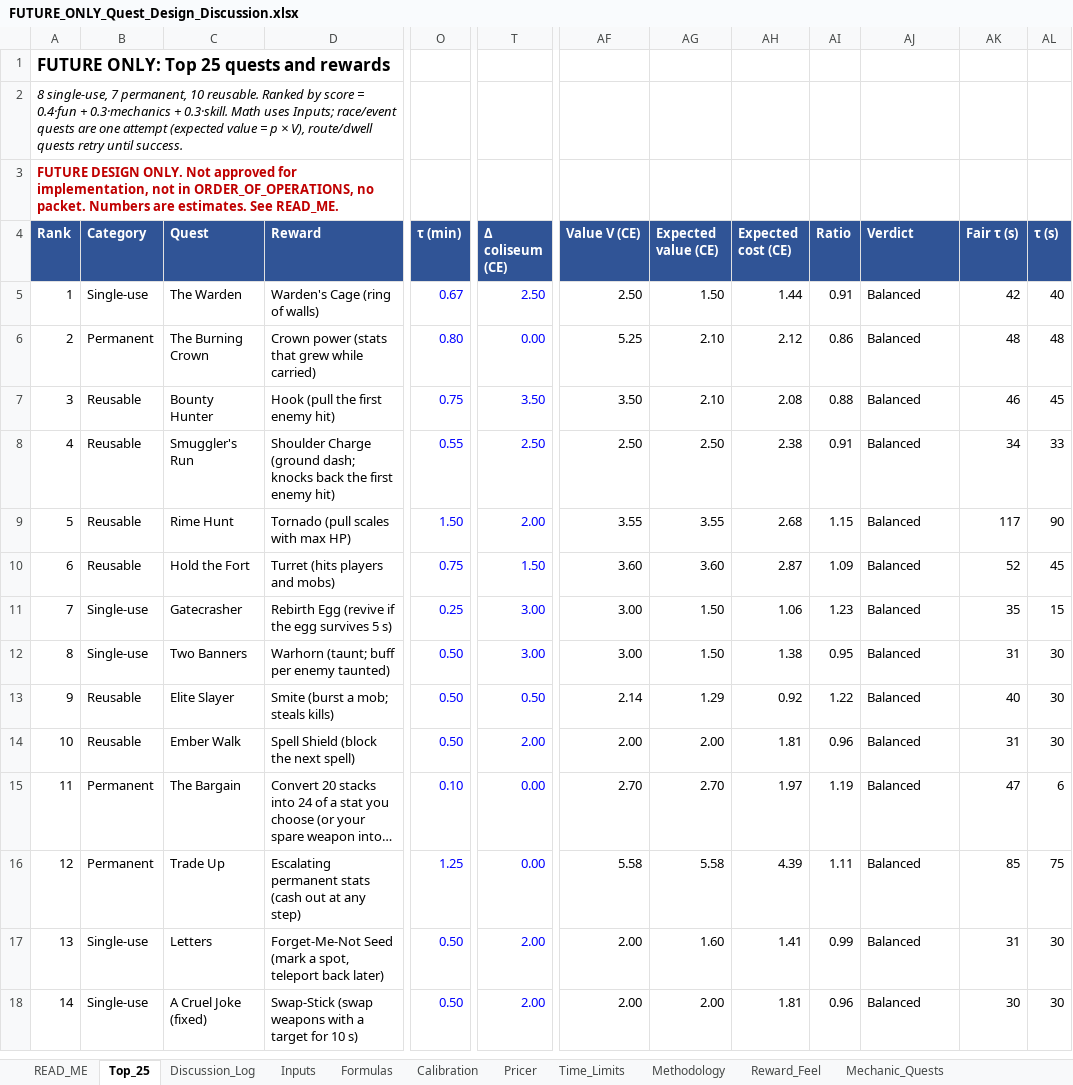
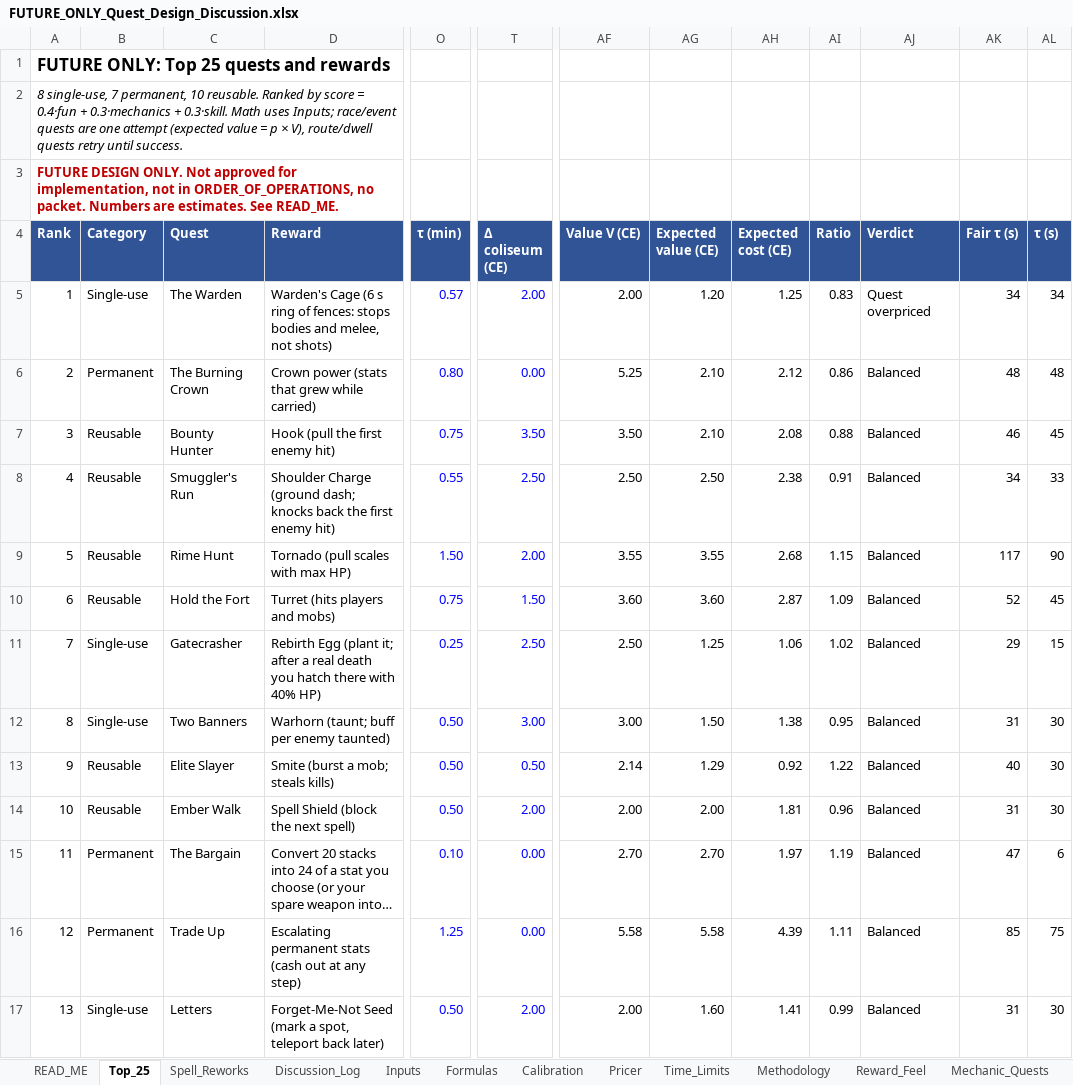
Before and after one commit to Nevanyte/RougeHalla, an Excel workbook: docs/quests/FUTURE_ONLY_Quest_Design_Discussion.xlsx, sheet Top_25, drawn as a sheet; only a part is shown, gaps mark what is left out; the shorter side is filled out with more unchanged rows; long unchanged cells end in …; values as stored, in another font and other column widths than the file's, no borders; the diff names each change by its address in the sheet, - before the commit and + after, or states it on an @@ line.

```diff
--- a/docs/quests/FUTURE_ONLY_Quest_Design_Discussion.xlsx (sheet Top_25)
+++ b/docs/quests/FUTURE_ONLY_Quest_Design_Discussion.xlsx (sheet Top_25)
+sheet tab: Spell_Reworks
-D5 (Reward): Warden's Cage (ring of walls)
+D5 (Reward): Warden's Cage (6 s ring of fences: stops bodies and melee, not shots)
-O5 (τ (min)): 0.67
+O5 (τ (min)): 0.57
-T5 (Δ coliseum (CE)): 2.50
+T5 (Δ coliseum (CE)): 2.00
-AF5 (Value V (CE)): 2.50
+AF5 (Value V (CE)): 2.00
-AG5 (Expected value (CE)): 1.50
+AG5 (Expected value (CE)): 1.20
-AH5 (Expected cost (CE)): 1.44
+AH5 (Expected cost (CE)): 1.25
-AI5 (Ratio): 0.91
+AI5 (Ratio): 0.83
-AJ5 (Verdict): Balanced
+AJ5 (Verdict): Quest overpriced
-AK5 (Fair τ (s)): 42
+AK5 (Fair τ (s)): 34
-AL5 (τ (s)): 40
+AL5 (τ (s)): 34
-D11 (Reward): Rebirth Egg (revive if the egg survives 5 s)
+D11 (Reward): Rebirth Egg (plant it; after a real death you hatch there with 40% HP)
-T11 (Δ coliseum (CE)): 3.00
+T11 (Δ coliseum (CE)): 2.50
-AF11 (Value V (CE)): 3.00
+AF11 (Value V (CE)): 2.50
-AG11 (Expected value (CE)): 1.50
+AG11 (Expected value (CE)): 1.25
-AI11 (Ratio): 1.23
+AI11 (Ratio): 1.02
-AK11 (Fair τ (s)): 35
+AK11 (Fair τ (s)): 29
```
Also changed, not shown: sheet Spell_Pool, sheet Spell_Interactions, sheet Pricer, sheet Rejected_Ideas, sheet Discussion_Log, sheet READ_ME, 2 more sheets.
